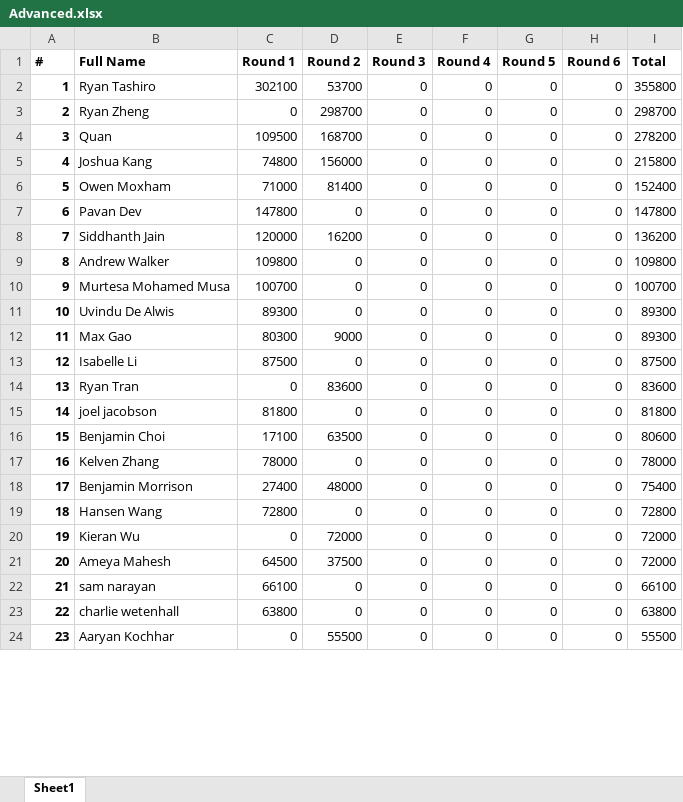
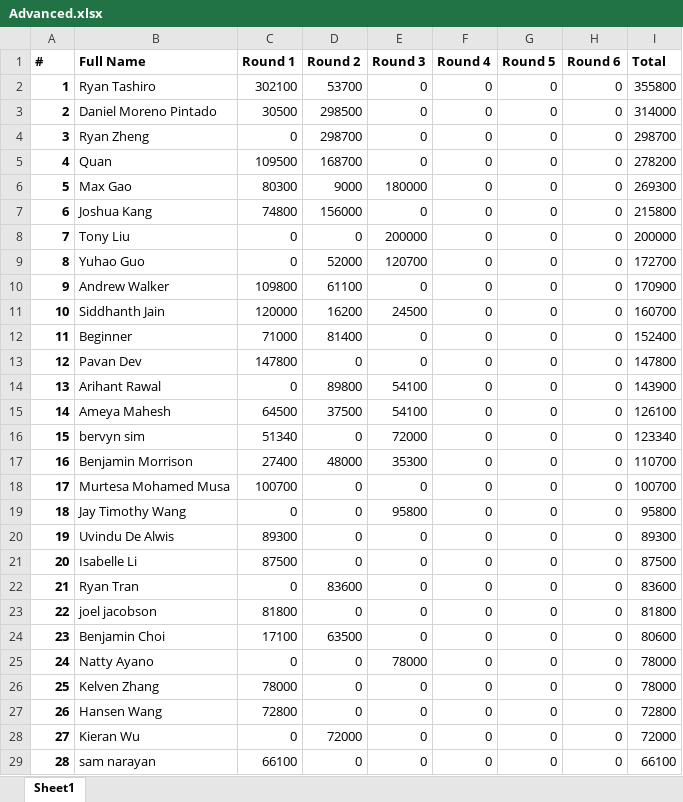
Before and after one commit to QTS-UniMelb/poker-tournament-leaderboard, an Excel workbook: public/res/leaderboards/Advanced.xlsx, sheet Sheet1, drawn as a sheet; only a part is shown; the shorter side is filled out with more unchanged rows; values as stored, in another font and other column widths than the file's, no borders; removed rows and columns are numbered as before the commit, all else as after; the diff covers the shown part only; the diff names each change by its address in the sheet, - before the commit and + after, or states it on an @@ line.

```diff
--- a/public/res/leaderboards/Advanced.xlsx (sheet Sheet1)
+++ b/public/res/leaderboards/Advanced.xlsx (sheet Sheet1)
+row 3: 2 | Daniel Moreno Pintado | 30500 | 298500 | 0 | 0 | 0 | 0 | 314000
@@ column A (#) renumbered from row 4 down @@
+row 6: 5 | Max Gao | 80300 | 9000 | 180000 | 0 | 0 | 0 | 269300
+row 8: 7 | Tony Liu | 0 | 0 | 200000 | 0 | 0 | 0 | 200000
+row 9: 8 | Yuhao Guo | 0 | 52000 | 120700 | 0 | 0 | 0 | 172700
+row 10: 9 | Andrew Walker | 109800 | 61100 | 0 | 0 | 0 | 0 | 170900
+row 11: 10 | Siddhanth Jain | 120000 | 16200 | 24500 | 0 | 0 | 0 | 160700
-B12 (Full Name): Owen Moxham
+B12 (Full Name): Beginner
-row 8: 7 | Siddhanth Jain | 120000 | 16200 | 0 | 0 | 0 | 0 | 136200
+row 14: 13 | Arihant Rawal | 0 | 89800 | 54100 | 0 | 0 | 0 | 143900
+row 15: 14 | Ameya Mahesh | 64500 | 37500 | 54100 | 0 | 0 | 0 | 126100
-B16 (Full Name): Andrew Walker
+B16 (Full Name): bervyn sim
-C16 (Round 1): 109800
+C16 (Round 1): 51340
-E16 (Round 3): 0
+E16 (Round 3): 72000
-I16 (Total): 109800
+I16 (Total): 123340
+row 17: 16 | Benjamin Morrison | 27400 | 48000 | 35300 | 0 | 0 | 0 | 110700
+row 19: 18 | Jay Timothy Wang | 0 | 0 | 95800 | 0 | 0 | 0 | 95800
-row 12: 11 | Max Gao | 80300 | 9000 | 0 | 0 | 0 | 0 | 89300
+row 25: 24 | Natty Ayano | 0 | 0 | 78000 | 0 | 0 | 0 | 78000
-row 18: 17 | Benjamin Morrison | 27400 | 48000 | 0 | 0 | 0 | 0 | 75400
-row 21: 20 | Ameya Mahesh | 64500 | 37500 | 0 | 0 | 0 | 0 | 72000
```
Also changed, not shown: 8 added rows, 5 removed rows and 4 edited cells elsewhere in this sheet, public/res/leaderboards/Beginner.xlsx, 1 other file.
